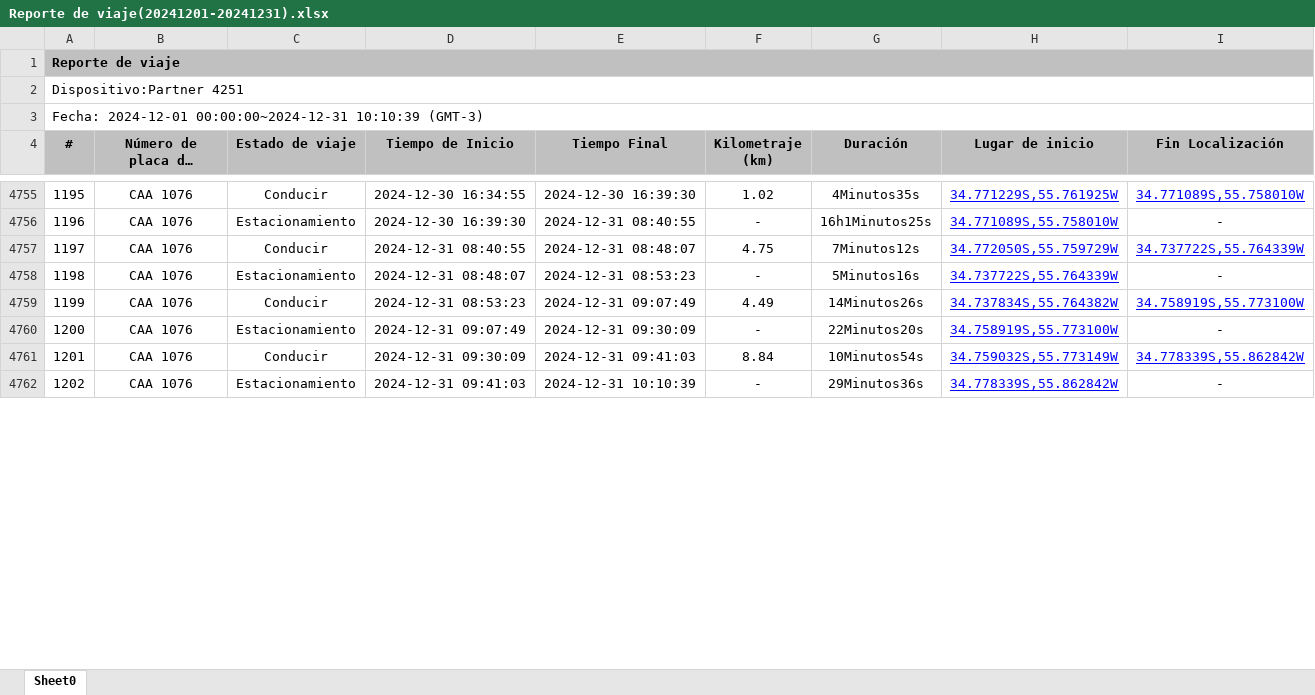
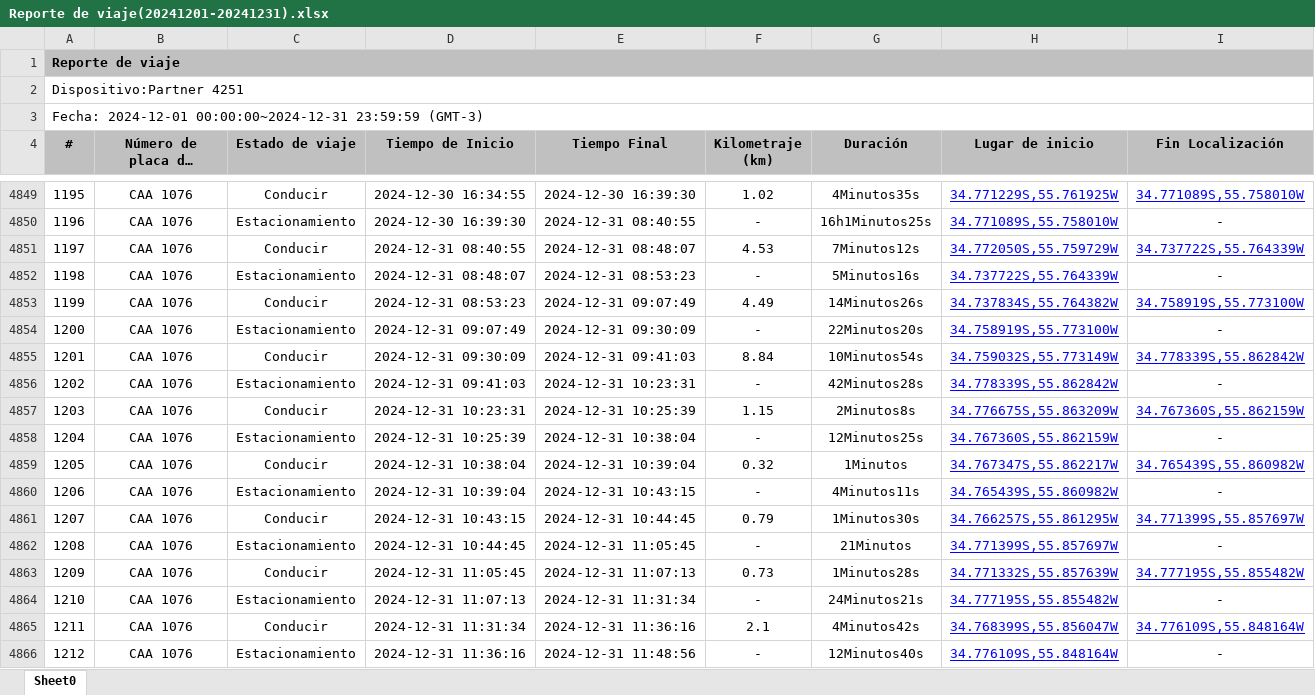
Before and after one commit to bisturito/1-ORIGINAL-DimalMaps, an Excel workbook: data/Safetrack/Reporte de viaje(20241201-20241231).xlsx, sheet Sheet0, drawn as a sheet; only a part is shown, gaps mark what is left out; long unchanged cells end in …; values as stored, in another font and other column widths than the file's, no borders; addresses are those after the commit; the diff covers the shown part only; the diff names each change by its address in the sheet, - before the commit and + after, or states it on an @@ line.

```diff
--- a/data/Safetrack/Reporte de viaje(20241201-20241231).xlsx (sheet Sheet0)
+++ b/data/Safetrack/Reporte de viaje(20241201-20241231).xlsx (sheet Sheet0)
@@ column A (#) renumbered between rows 3 and 4899 @@
-F4851 (Kilometraje (km)): 4.75
+F4851 (Kilometraje (km)): 4.53
-E4856 (Tiempo Final): 2024-12-31 10:10:39
+E4856 (Tiempo Final): 2024-12-31 10:23:31
-G4856 (Duración): 29Minutos36s
+G4856 (Duración): 42Minutos28s
+row 4857: 1203 | CAA 1076 | Conducir | 2024-12-31 10:23:31 | 2024-12-31 10:25:39 | 1.15 | 2Minutos8s | 34.776675S,55.863209W | 34.767360S,55.862159W
+row 4858: 1204 | CAA 1076 | Estacionamiento | 2024-12-31 10:25:39 | 2024-12-31 10:38:04 | - | 12Minutos25s | 34.767360S,55.862159W | -
+row 4859: 1205 | CAA 1076 | Conducir | 2024-12-31 10:38:04 | 2024-12-31 10:39:04 | 0.32 | 1Minutos | 34.767347S,55.862217W | 34.765439S,55.860982W
+row 4860: 1206 | CAA 1076 | Estacionamiento | 2024-12-31 10:39:04 | 2024-12-31 10:43:15 | - | 4Minutos11s | 34.765439S,55.860982W | -
+row 4861: 1207 | CAA 1076 | Conducir | 2024-12-31 10:43:15 | 2024-12-31 10:44:45 | 0.79 | 1Minutos30s | 34.766257S,55.861295W | 34.771399S,55.857697W
+row 4862: 1208 | CAA 1076 | Estacionamiento | 2024-12-31 10:44:45 | 2024-12-31 11:05:45 | - | 21Minutos | 34.771399S,55.857697W | -
+row 4863: 1209 | CAA 1076 | Conducir | 2024-12-31 11:05:45 | 2024-12-31 11:07:13 | 0.73 | 1Minutos28s | 34.771332S,55.857639W | 34.777195S,55.855482W
+row 4864: 1210 | CAA 1076 | Estacionamiento | 2024-12-31 11:07:13 | 2024-12-31 11:31:34 | - | 24Minutos21s | 34.777195S,55.855482W | -
+row 4865: 1211 | CAA 1076 | Conducir | 2024-12-31 11:31:34 | 2024-12-31 11:36:16 | 2.1 | 4Minutos42s | 34.768399S,55.856047W | 34.776109S,55.848164W
+row 4866: 1212 | CAA 1076 | Estacionamiento | 2024-12-31 11:36:16 | 2024-12-31 11:48:56 | - | 12Minutos40s | 34.776109S,55.848164W | -
```
Also changed, not shown: 120 added rows and 8 edited cells elsewhere in this sheet.
